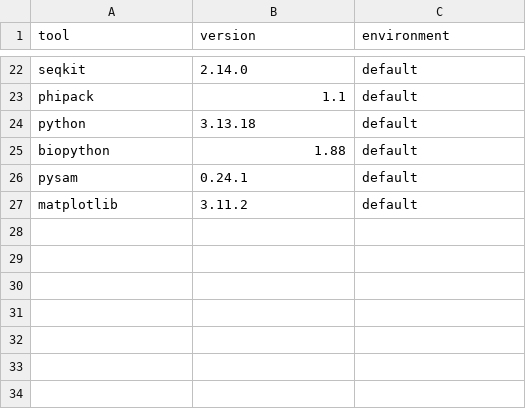
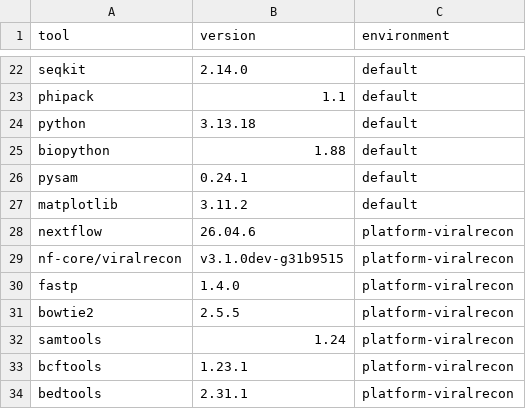
Before and after one commit to vieomics/solutions, a TSV file: hbv-genome-short-read-analysis/manifests/software_versions.tsv, drawn as a sheet; only a part is shown, gaps mark what is left out; the diff names each change by its address in the sheet, - before the commit and + after, or states it on an @@ line.

```diff
--- a/hbv-genome-short-read-analysis/manifests/software_versions.tsv
+++ b/hbv-genome-short-read-analysis/manifests/software_versions.tsv
+row 28: nextflow | 26.04.6 | platform-viralrecon
+row 29: nf-core/viralrecon | v3.1.0dev-g31b9515 | platform-viralrecon
+row 30: fastp | 1.4.0 | platform-viralrecon
+row 31: bowtie2 | 2.5.5 | platform-viralrecon
+row 32: samtools | 1.24 | platform-viralrecon
+row 33: bcftools | 1.23.1 | platform-viralrecon
+row 34: bedtools | 2.31.1 | platform-viralrecon
```
Also changed, not shown: hbv-genome-short-read-analysis/manifests/closest_references.tsv, hbv-genome-short-read-analysis/manifests/consensus_stats.tsv, 39 other files.
